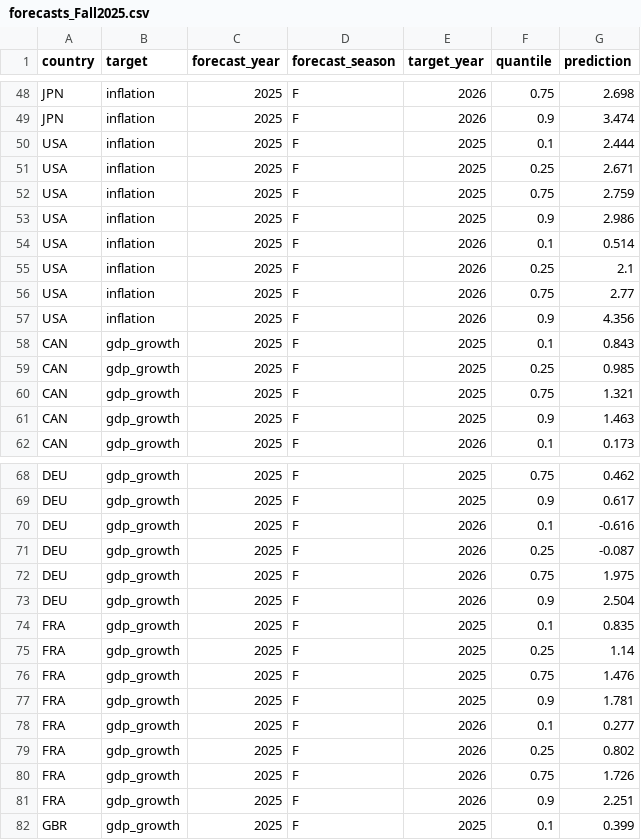
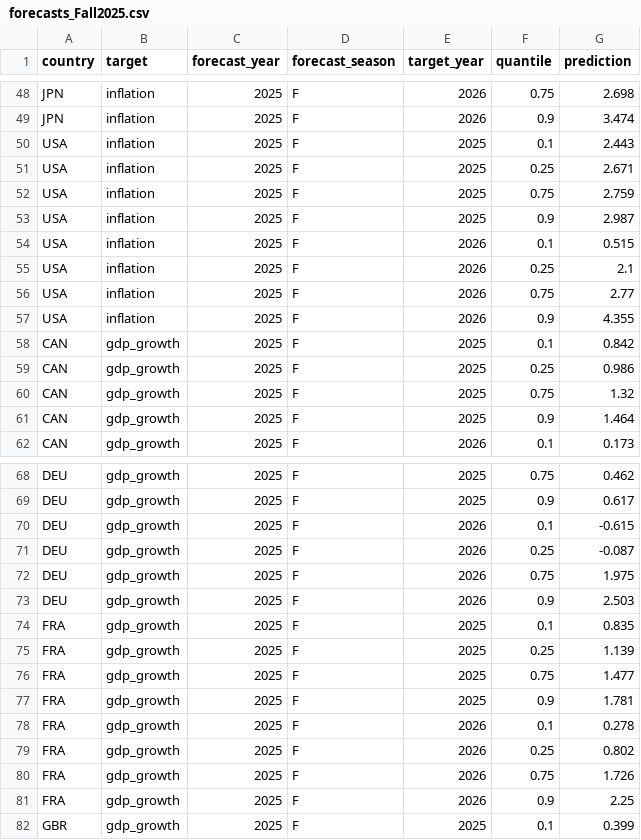
Before and after one commit to fredbec/uqimf, a CSV file: real_time_publication/forecasts/forecasts_Fall2025.csv, drawn as a sheet; only a part is shown, gaps mark what is left out; the diff covers the shown part only.

```diff
--- a/real_time_publication/forecasts/forecasts_Fall2025.csv
+++ b/real_time_publication/forecasts/forecasts_Fall2025.csv
@@ -49,14 +49,14 @@ JPN,inflation,2025,F,2026,0.75,2.698
 JPN,inflation,2025,F,2026,0.9,3.474
-USA,inflation,2025,F,2025,0.1,2.444
+USA,inflation,2025,F,2025,0.1,2.443
 USA,inflation,2025,F,2025,0.25,2.671
 USA,inflation,2025,F,2025,0.75,2.759
-USA,inflation,2025,F,2025,0.9,2.986
-USA,inflation,2025,F,2026,0.1,0.514
+USA,inflation,2025,F,2025,0.9,2.987
+USA,inflation,2025,F,2026,0.1,0.515
 USA,inflation,2025,F,2026,0.25,2.1
 USA,inflation,2025,F,2026,0.75,2.77
-USA,inflation,2025,F,2026,0.9,4.356
-CAN,gdp_growth,2025,F,2025,0.1,0.843
-CAN,gdp_growth,2025,F,2025,0.25,0.985
-CAN,gdp_growth,2025,F,2025,0.75,1.321
-CAN,gdp_growth,2025,F,2025,0.9,1.463
+USA,inflation,2025,F,2026,0.9,4.355
+CAN,gdp_growth,2025,F,2025,0.1,0.842
+CAN,gdp_growth,2025,F,2025,0.25,0.986
+CAN,gdp_growth,2025,F,2025,0.75,1.32
+CAN,gdp_growth,2025,F,2025,0.9,1.464
 CAN,gdp_growth,2025,F,2026,0.1,0.173
@@ -69,14 +69,14 @@ DEU,gdp_growth,2025,F,2025,0.75,0.462
 DEU,gdp_growth,2025,F,2025,0.9,0.617
-DEU,gdp_growth,2025,F,2026,0.1,-0.616
+DEU,gdp_growth,2025,F,2026,0.1,-0.615
 DEU,gdp_growth,2025,F,2026,0.25,-0.087
 DEU,gdp_growth,2025,F,2026,0.75,1.975
-DEU,gdp_growth,2025,F,2026,0.9,2.504
+DEU,gdp_growth,2025,F,2026,0.9,2.503
 FRA,gdp_growth,2025,F,2025,0.1,0.835
-FRA,gdp_growth,2025,F,2025,0.25,1.14
-FRA,gdp_growth,2025,F,2025,0.75,1.476
+FRA,gdp_growth,2025,F,2025,0.25,1.139
+FRA,gdp_growth,2025,F,2025,0.75,1.477
 FRA,gdp_growth,2025,F,2025,0.9,1.781
-FRA,gdp_growth,2025,F,2026,0.1,0.277
+FRA,gdp_growth,2025,F,2026,0.1,0.278
 FRA,gdp_growth,2025,F,2026,0.25,0.802
 FRA,gdp_growth,2025,F,2026,0.75,1.726
-FRA,gdp_growth,2025,F,2026,0.9,2.251
+FRA,gdp_growth,2025,F,2026,0.9,2.25
 GBR,gdp_growth,2025,F,2025,0.1,0.399
```
Also changed, not shown: 8 edited cells elsewhere in this file, real_time_publication/imf-data/historicvalues_Fall2025.csv, 3 other files.
